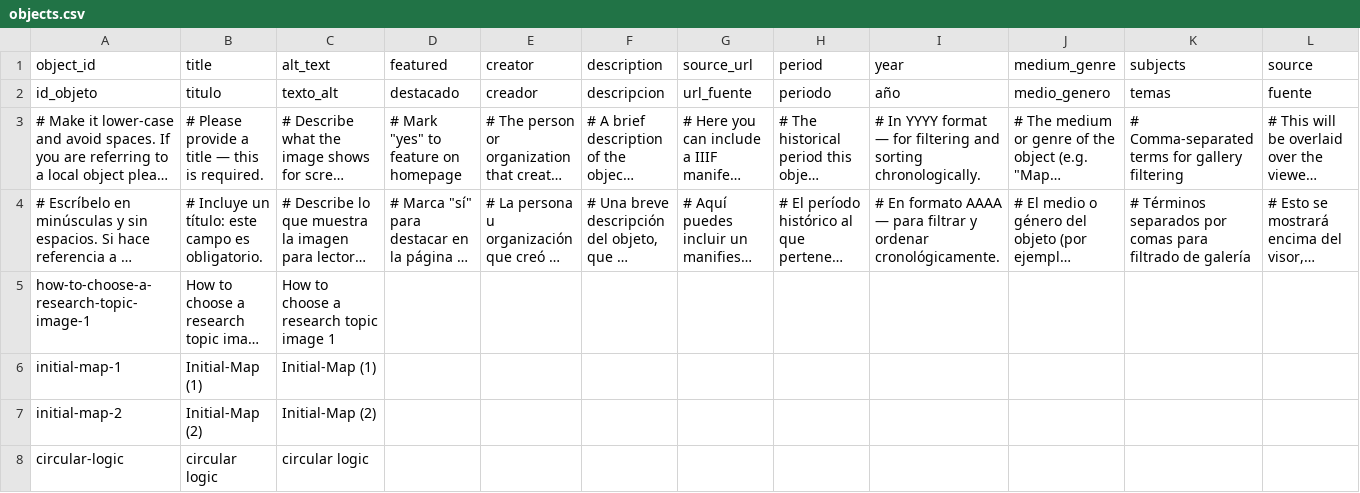
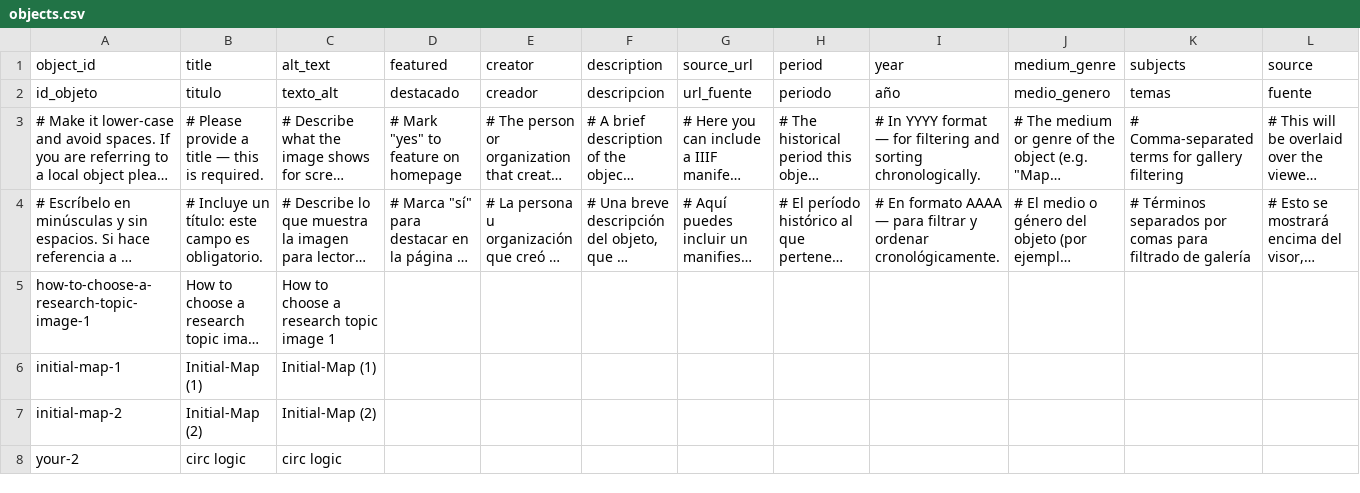
Before and after one commit to rhizome-thinks/scinodesacademy, a CSV file: telar-content/spreadsheets/objects.csv, drawn as a sheet; only a part is shown; long unchanged cells end in …; removed rows and columns are numbered as before the commit, all else as after; rows hold the shown columns only; the diff names each change by its address in the sheet, - before the commit and + after, or states it on an @@ line.

```diff
--- a/telar-content/spreadsheets/objects.csv
+++ b/telar-content/spreadsheets/objects.csv
-row 8: circular-logic | circular logic | circular logic
+row 8: your-2 | circ logic | circ logic
```
Also changed, not shown: 1 other file.
